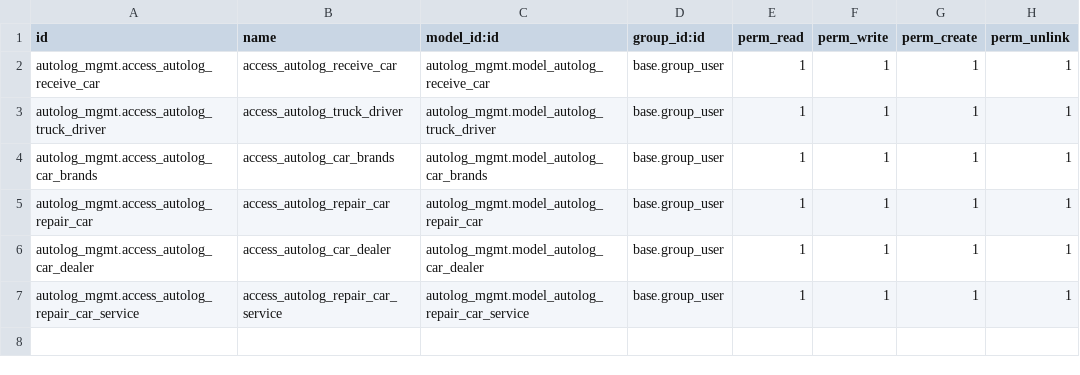
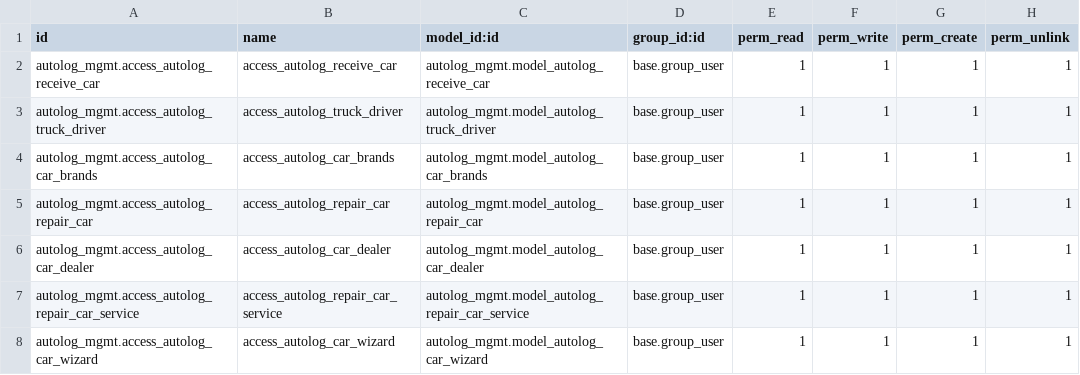
Before and after one commit to SashaLytvychenko/-autologistics, a CSV file: autolog_mgmt/security/ir.model.access.csv, drawn as a sheet; the diff names each change by its address in the sheet, - before the commit and + after, or states it on an @@ line.

Commit message:
adding demo data and readme.rst file

```diff
--- a/autolog_mgmt/security/ir.model.access.csv
+++ b/autolog_mgmt/security/ir.model.access.csv
+row 8: autolog_mgmt.access_autolog_car_wizard | access_autolog_car_wizard | autolog_mgmt.model_autolog_car_wizard | base.group_user | 1 | 1 | 1 | 1
```
Also changed, not shown: 24 other files.
